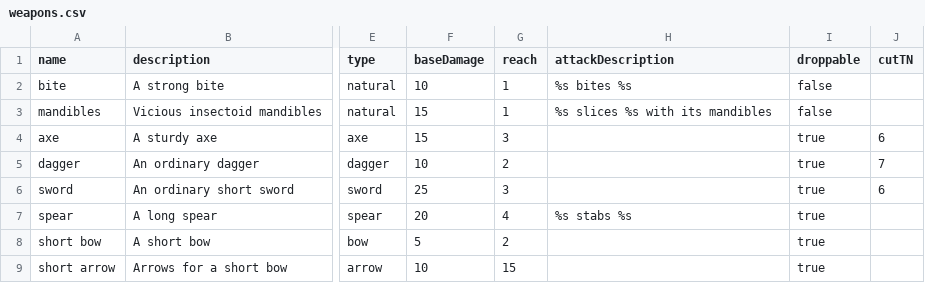
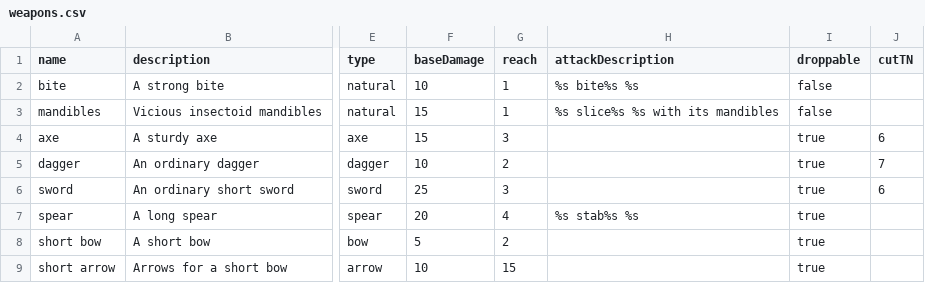
Before and after one commit to jrdrg/java-roguelike, a CSV file: roguelike/src/resources/config/weapons.csv, drawn as a sheet; only a part is shown, gaps mark what is left out; the diff names each change by its address in the sheet, - before the commit and + after, or states it on an @@ line.

```diff
--- a/roguelike/src/resources/config/weapons.csv
+++ b/roguelike/src/resources/config/weapons.csv
-H2 (attackDescription): %s bites %s
+H2 (attackDescription): %s bite%s %s
-H3 (attackDescription): %s slices %s with its mandibles
+H3 (attackDescription): %s slice%s %s with its mandibles
-H7 (attackDescription): %s stabs %s
+H7 (attackDescription): %s stab%s %s
```
Also changed, not shown: 23 other files.
